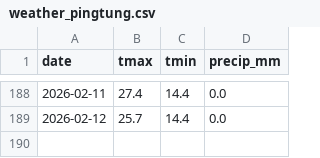
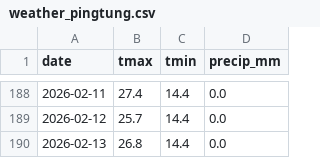
Before and after one commit to btohri/daily-job-demo, a CSV file: data/weather_pingtung.csv, drawn as a sheet; only a part is shown, gaps mark what is left out; the diff names each change by its address in the sheet, - before the commit and + after, or states it on an @@ line.

```diff
--- a/data/weather_pingtung.csv
+++ b/data/weather_pingtung.csv
+row 190: 2026-02-13 | 26.8 | 14.4 | 0.0
```
